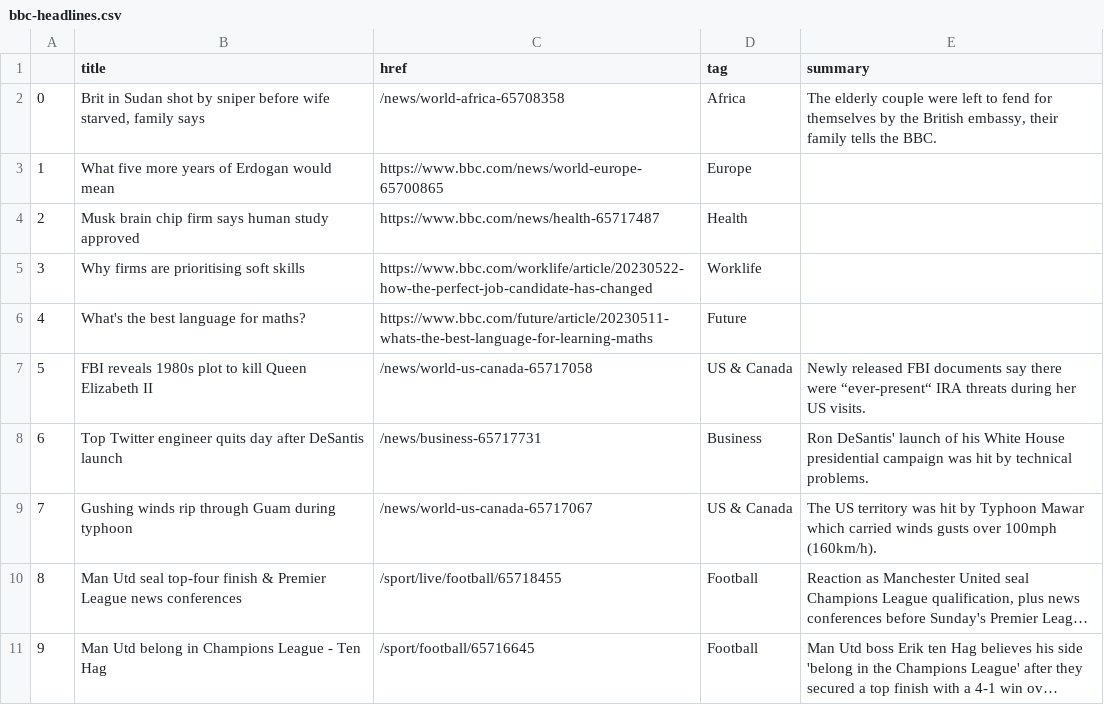
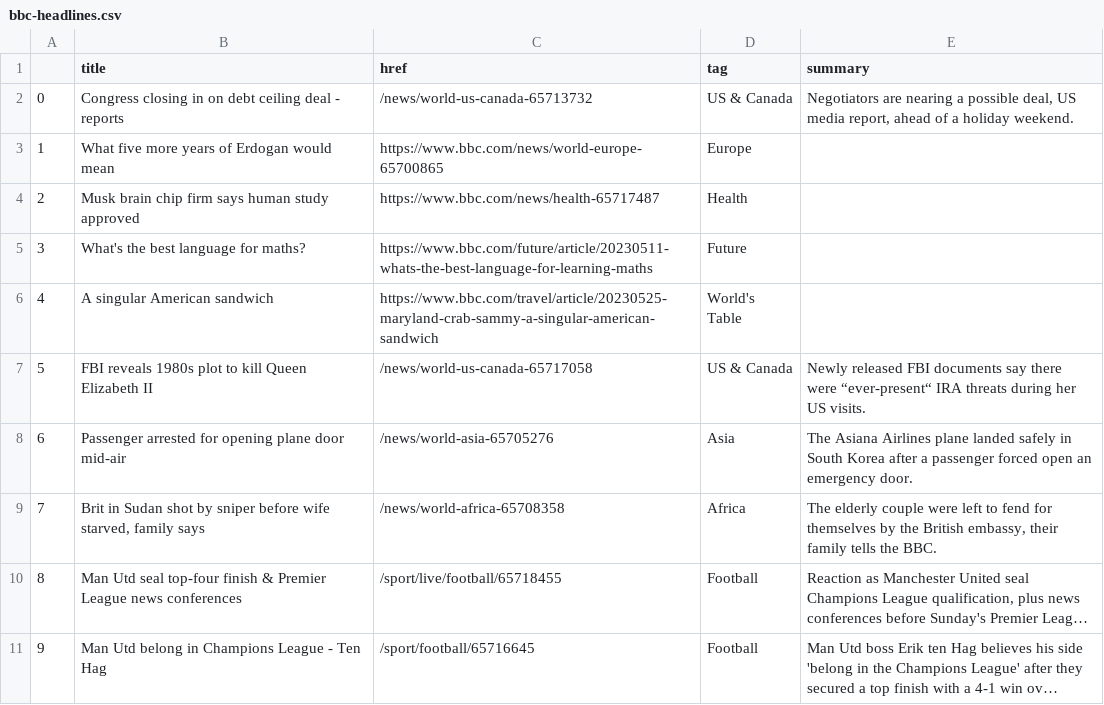
Before and after one commit to jjs021/auto_scraper, a CSV file: bbc-headlines.csv, drawn as a sheet; only a part is shown; long unchanged cells end in …; the diff covers the shown part only; the diff names each change by its address in the sheet, - before the commit and + after, or states it on an @@ line.

```diff
--- a/bbc-headlines.csv
+++ b/bbc-headlines.csv
-B2 (title): Brit in Sudan shot by sniper before wife starved, family says
+B2 (title): Congress closing in on debt ceiling deal - reports
-C2 (href): /news/world-africa-65708358
+C2 (href): /news/world-us-canada-65713732
-D2 (tag): Africa
+D2 (tag): US & Canada
-E2 (summary): The elderly couple were left to fend for themselves by the British embassy, their family tells the BBC.
+E2 (summary): Negotiators are nearing a possible deal, US media report, ahead of a holiday weekend.
-B5 (title): Why firms are prioritising soft skills
+B5 (title): What's the best language for maths?
-C5 (href): https://www.bbc.com/worklife/article/20230522-how-the-perfect-job-candidate-has-changed
+C5 (href): https://www.bbc.com/future/article/20230511-whats-the-best-language-for-learning-maths
-D5 (tag): Worklife
+D5 (tag): Future
-B6 (title): What's the best language for maths?
+B6 (title): A singular American sandwich
-C6 (href): https://www.bbc.com/future/article/20230511-whats-the-best-language-for-learning-maths
+C6 (href): https://www.bbc.com/travel/article/20230525-maryland-crab-sammy-a-singular-american-sandwich
-D6 (tag): Future
+D6 (tag): World's Table
-B8 (title): Top Twitter engineer quits day after DeSantis launch
+B8 (title): Passenger arrested for opening plane door mid-air
-C8 (href): /news/business-65717731
+C8 (href): /news/world-asia-65705276
-D8 (tag): Business
+D8 (tag): Asia
-E8 (summary): Ron DeSantis' launch of his White House presidential campaign was hit by technical problems.
+E8 (summary): The Asiana Airlines plane landed safely in South Korea after a passenger forced open an emergency door.
-B9 (title): Gushing winds rip through Guam during typhoon
+B9 (title): Brit in Sudan shot by sniper before wife starved, family says
-C9 (href): /news/world-us-canada-65717067
+C9 (href): /news/world-africa-65708358
-D9 (tag): US & Canada
+D9 (tag): Africa
-E9 (summary): The US territory was hit by Typhoon Mawar which carried winds gusts over 100mph (160km/h).
+E9 (summary): The elderly couple were left to fend for themselves by the British embassy, their family tells the BBC.
```
Also changed, not shown: 23 edited cells elsewhere in this file.
